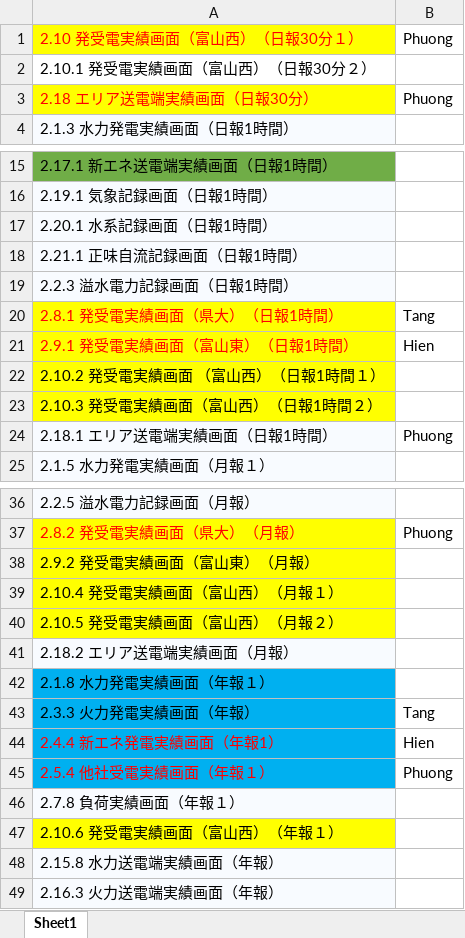
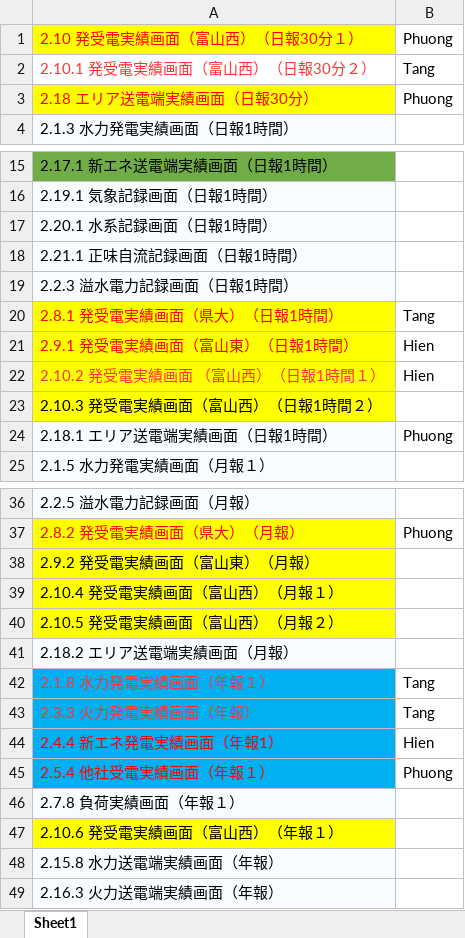
Before and after one commit to phuong-cse-iu/TODOLIST, an Excel workbook: TODO.xlsx, sheet Sheet1, drawn as a sheet; only a part is shown, gaps mark what is left out; values as stored, in another font and other column widths than the file's, no borders; the diff names each change by its address in the sheet, - before the commit and + after, or states it on an @@ line.

```diff
--- a/TODO.xlsx (sheet Sheet1)
+++ b/TODO.xlsx (sheet Sheet1)
-A2 text colour: black
+A2 text colour: #FF3333
-B2: (empty)
+B2: Tang
-A22 text colour: black
+A22 text colour: #FF3333
-B22: (empty)
+B22: Hien
-A42:A43 text colour: black
+A42:A43 text colour: #FF3333
-B42: (empty)
+B42: Tang
```
Also changed, not shown: 1 other file.
